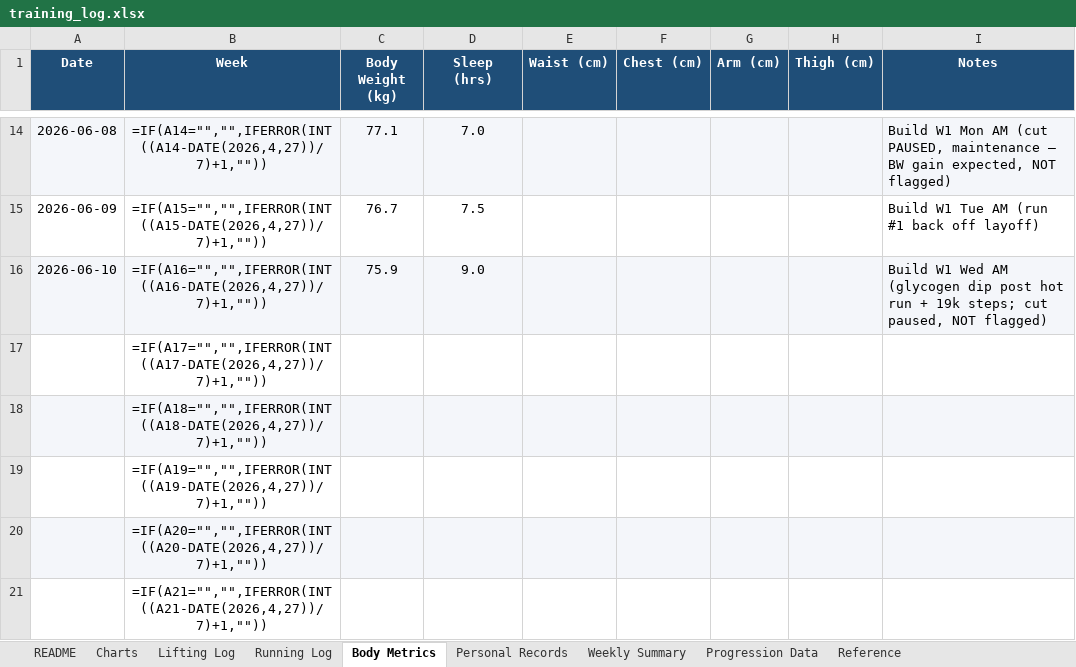
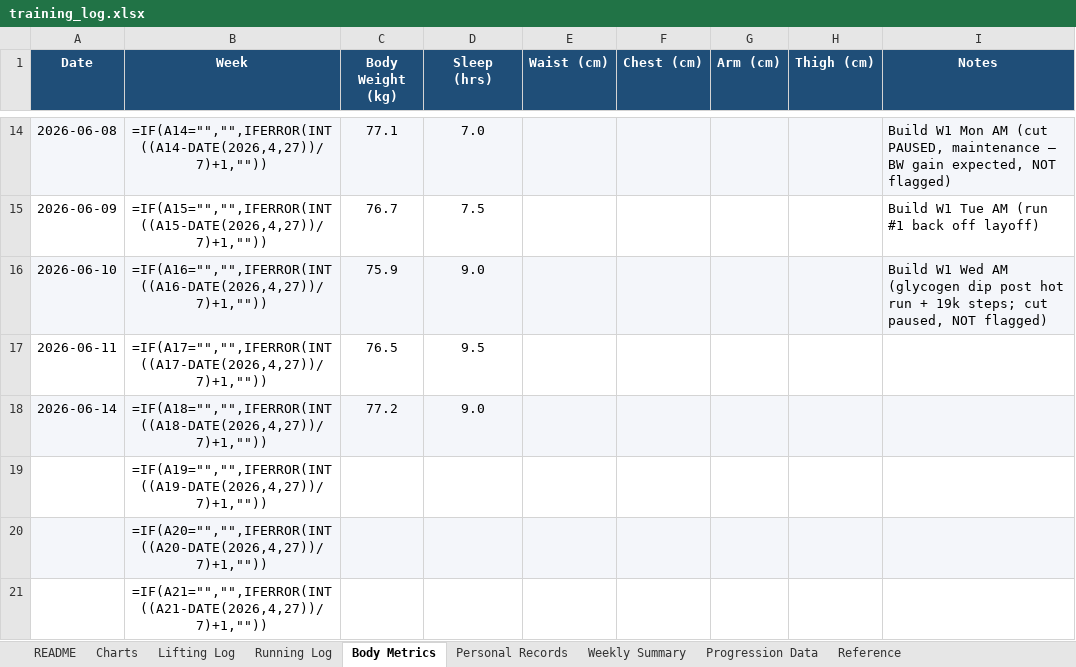
Before and after one commit to Giusepe-3/Training, an Excel workbook: logs/training_log.xlsx, sheet Body Metrics, drawn as a sheet; only a part is shown, gaps mark what is left out; values as stored, in another font and other column widths than the file's, no borders; formulas without a stored value are shown as written; the diff names each change by its address in the sheet, - before the commit and + after, or states it on an @@ line.

```diff
--- a/logs/training_log.xlsx (sheet Body Metrics)
+++ b/logs/training_log.xlsx (sheet Body Metrics)
-A17 (Date): (empty)
+A17 (Date): 2026-06-11
-C17 (Body Weight (kg)): (empty)
+C17 (Body Weight (kg)): 76.5
-D17 (Sleep (hrs)): (empty)
+D17 (Sleep (hrs)): 9.5
-A18 (Date): (empty)
+A18 (Date): 2026-06-14
-C18 (Body Weight (kg)): (empty)
+C18 (Body Weight (kg)): 77.2
-D18 (Sleep (hrs)): (empty)
+D18 (Sleep (hrs)): 9.0
```
Also changed, not shown: sheet Running Log, charts or pictures, 2 other files.
